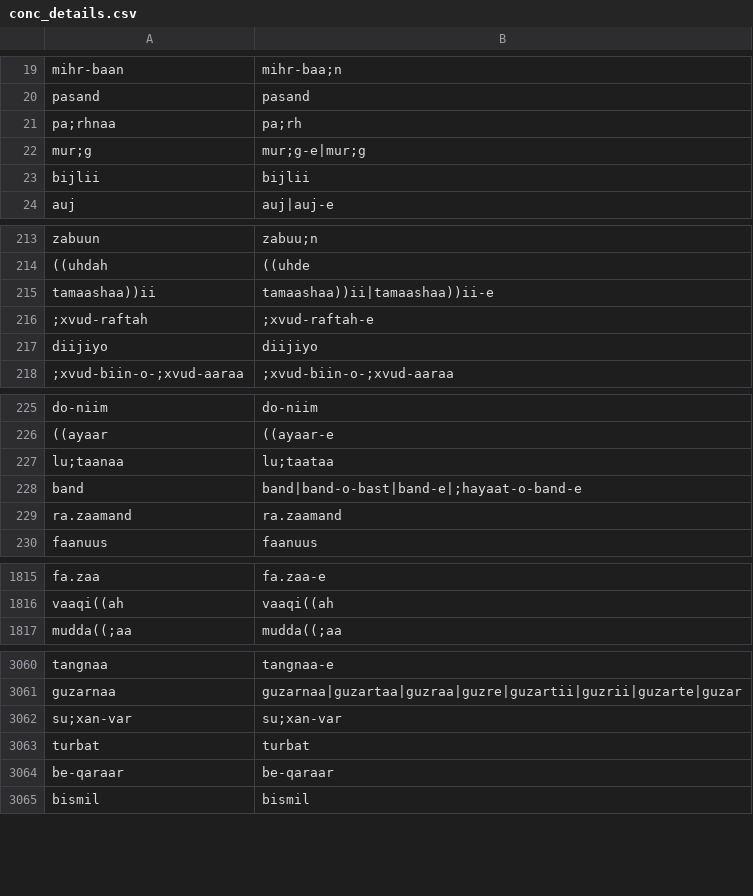
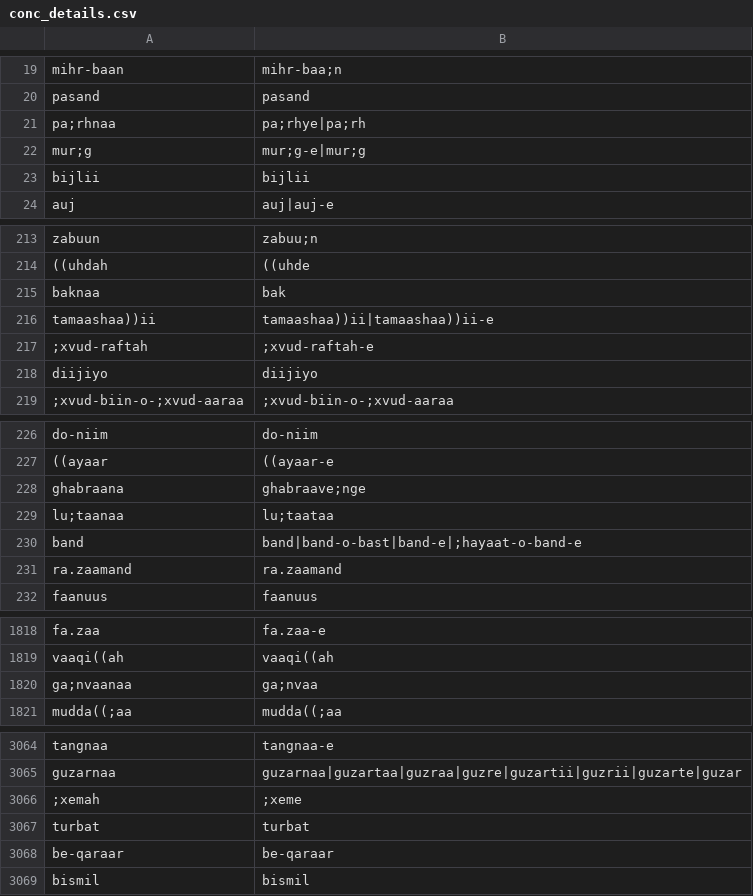
Before and after one commit to seanpue/ghalib-concordance, a CSV file: output/conc_details.csv, drawn as a sheet; only a part is shown, gaps mark what is left out; the diff covers the shown part only.

```diff
--- a/output/conc_details.csv
+++ b/output/conc_details.csv
@@ -20,3 +20,3 @@ mihr-baan,mihr-baa;n
 pasand,pasand
-pa;rhnaa,pa;rh
+pa;rhnaa,pa;rhye|pa;rh
 mur;g,mur;g-e|mur;g
@@ -214,2 +214,3 @@ zabuun,zabuu;n
 ((uhdah,((uhde
+baknaa,bak
 tamaashaa))ii,tamaashaa))ii|tamaashaa))ii-e
@@ -226,2 +227,3 @@ do-niim,do-niim
 ((ayaar,((ayaar-e
+ghabraana,ghabraave;nge
 lu;taanaa,lu;taataa
@@ -1816,2 +1819,3 @@ fa.zaa,fa.zaa-e
 vaaqi((ah,vaaqi((ah
+ga;nvaanaa,ga;nvaa
 mudda((;aa,mudda((;aa
@@ -3061,3 +3065,3 @@ tangnaa,tangnaa-e
 guzarnaa,guzarnaa|guzartaa|guzraa|guzre|guzartii|guzrii|guzarte|guzar
-su;xan-var,su;xan-var
+;xemah,;xeme
 turbat,turbat
```
Also changed, not shown: 2 moved rows and 13 edited cells elsewhere in this file, input/okay.csv, input/verses.csv, 9 other files.
